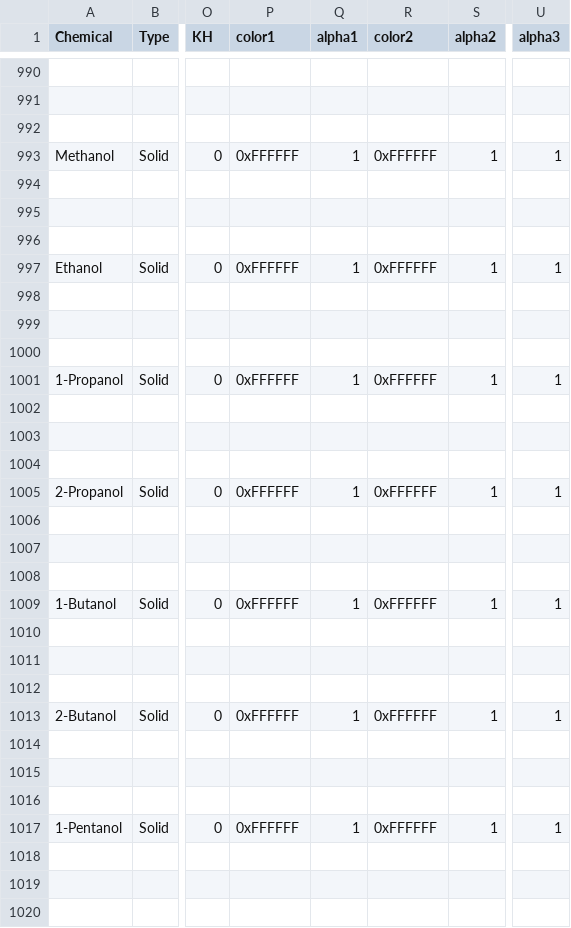
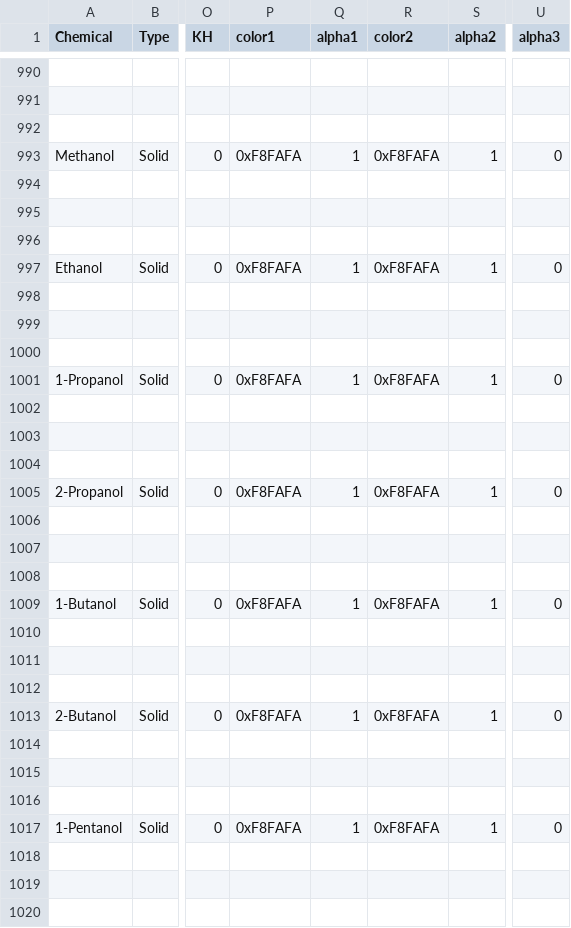
Before and after one commit to papi144/original-apk, a CSV file: Chlab_gases_fixed_local/assets/CSV/cdb.csv, drawn as a sheet; only a part is shown, gaps mark what is left out; the diff covers the shown part only; the diff names each change by its address in the sheet, - before the commit and + after, or states it on an @@ line.

Commit message:
Update: Real-world colors for all liquids - alcohols/solvents/alkanes proper colorless

```diff
--- a/Chlab_gases_fixed_local/assets/CSV/cdb.csv
+++ b/Chlab_gases_fixed_local/assets/CSV/cdb.csv
-P993 (color1): 0xFFFFFF
+P993 (color1): 0xF8FAFA
-R993 (color2): 0xFFFFFF
+R993 (color2): 0xF8FAFA
-U993 (alpha3): 1
+U993 (alpha3): 0
-P997 (color1): 0xFFFFFF
+P997 (color1): 0xF8FAFA
-R997 (color2): 0xFFFFFF
+R997 (color2): 0xF8FAFA
-U997 (alpha3): 1
+U997 (alpha3): 0
-P1001 (color1): 0xFFFFFF
+P1001 (color1): 0xF8FAFA
-R1001 (color2): 0xFFFFFF
+R1001 (color2): 0xF8FAFA
-U1001 (alpha3): 1
+U1001 (alpha3): 0
-P1005 (color1): 0xFFFFFF
+P1005 (color1): 0xF8FAFA
-R1005 (color2): 0xFFFFFF
+R1005 (color2): 0xF8FAFA
-U1005 (alpha3): 1
+U1005 (alpha3): 0
-P1009 (color1): 0xFFFFFF
+P1009 (color1): 0xF8FAFA
-R1009 (color2): 0xFFFFFF
+R1009 (color2): 0xF8FAFA
-U1009 (alpha3): 1
+U1009 (alpha3): 0
-P1013 (color1): 0xFFFFFF
+P1013 (color1): 0xF8FAFA
-R1013 (color2): 0xFFFFFF
+R1013 (color2): 0xF8FAFA
-U1013 (alpha3): 1
+U1013 (alpha3): 0
-P1017 (color1): 0xFFFFFF
+P1017 (color1): 0xF8FAFA
-R1017 (color2): 0xFFFFFF
+R1017 (color2): 0xF8FAFA
-U1017 (alpha3): 1
+U1017 (alpha3): 0
```
Also changed, not shown: 75 edited cells elsewhere in this file, 1 other file.
